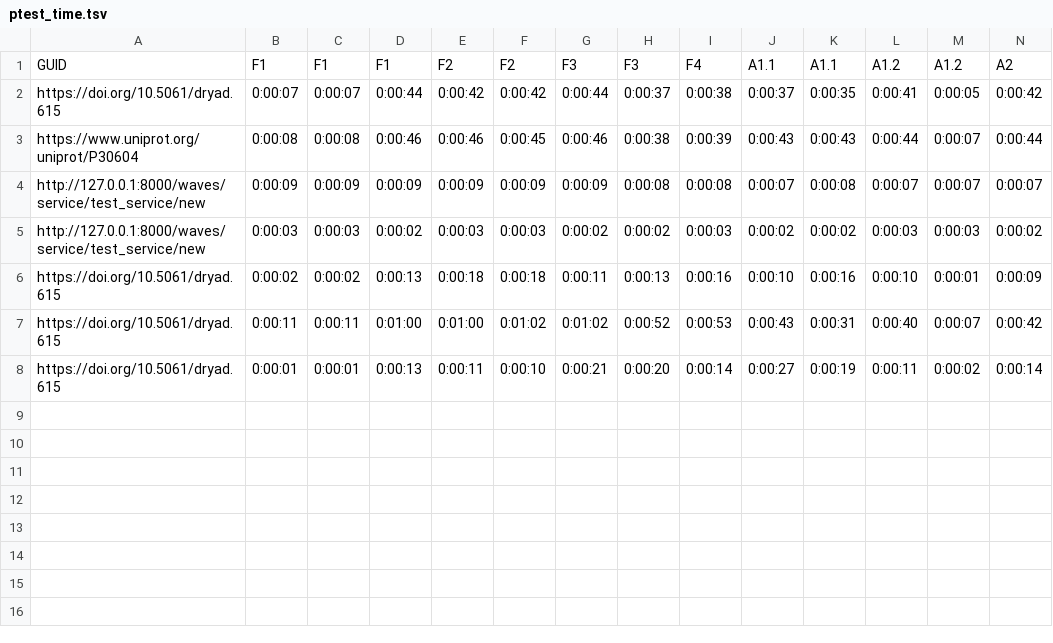
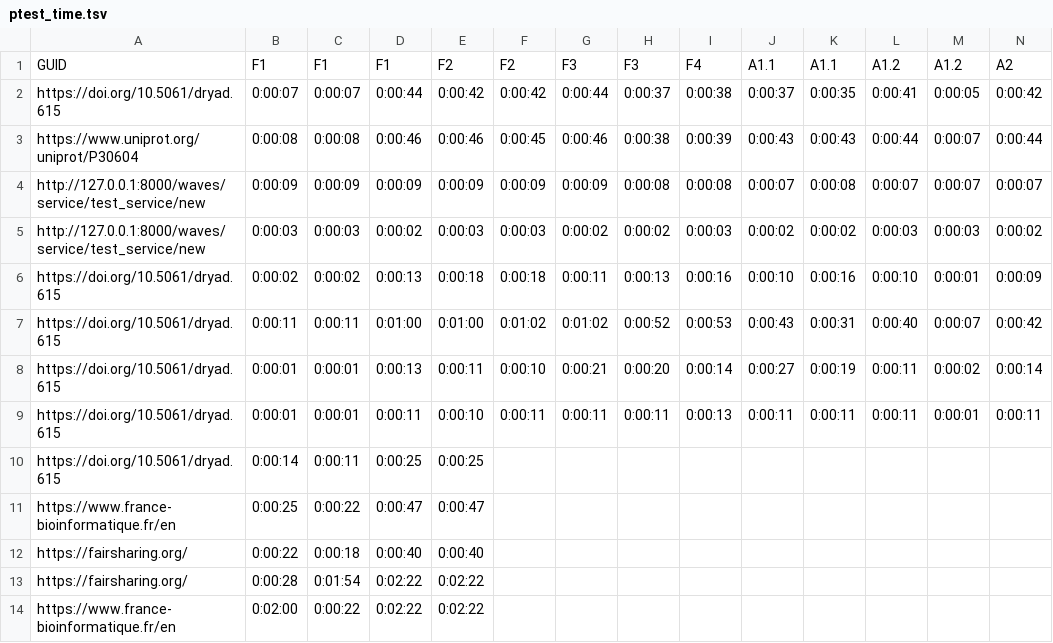
Before and after one commit to IFB-ElixirFr/interop-wg, a TSV file: fairmetrics_interface_tests/para_doi_test_output/ptest_time.tsv, drawn as a sheet; only a part is shown; rows hold the shown columns only; the diff names each change by its address in the sheet, - before the commit and + after, or states it on an @@ line.

```diff
--- a/fairmetrics_interface_tests/para_doi_test_output/ptest_time.tsv
+++ b/fairmetrics_interface_tests/para_doi_test_output/ptest_time.tsv
+row 9: https://doi.org/10.5061/dryad.615 | 0:00:01 | 0:00:01 | 0:00:11 | 0:00:10 | 0:00:11 | 0:00:11 | 0:00:11 | 0:00:13 | 0:00:11 | 0:00:11 | 0:00:11 | 0:00:01 | 0:00:11
+row 10: https://doi.org/10.5061/dryad.615 | 0:00:14 | 0:00:11 | 0:00:25 | 0:00:25
+row 11: https://www.france-bioinformatique.fr/en | 0:00:25 | 0:00:22 | 0:00:47 | 0:00:47
+row 12: https://fairsharing.org/ | 0:00:22 | 0:00:18 | 0:00:40 | 0:00:40
+row 13: https://fairsharing.org/ | 0:00:28 | 0:01:54 | 0:02:22 | 0:02:22
+row 14: https://www.france-bioinformatique.fr/en | 0:02:00 | 0:00:22 | 0:02:22 | 0:02:22
```
Also changed, not shown: fairmetrics_interface_tests/para_doi_test_output/ptest_score.tsv, 12 other files.
